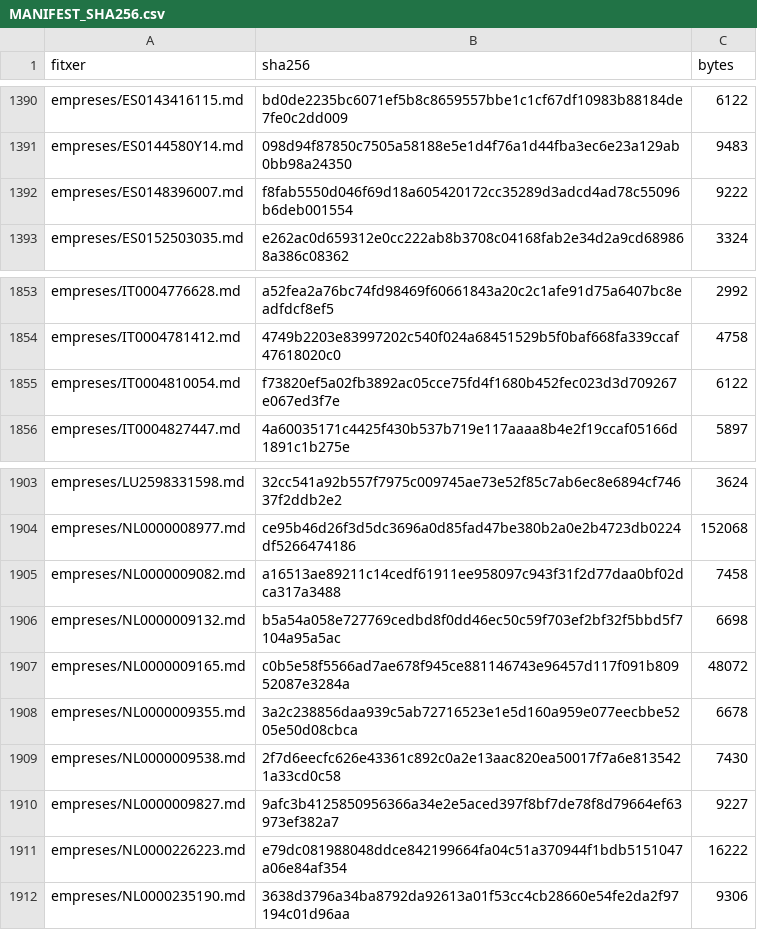
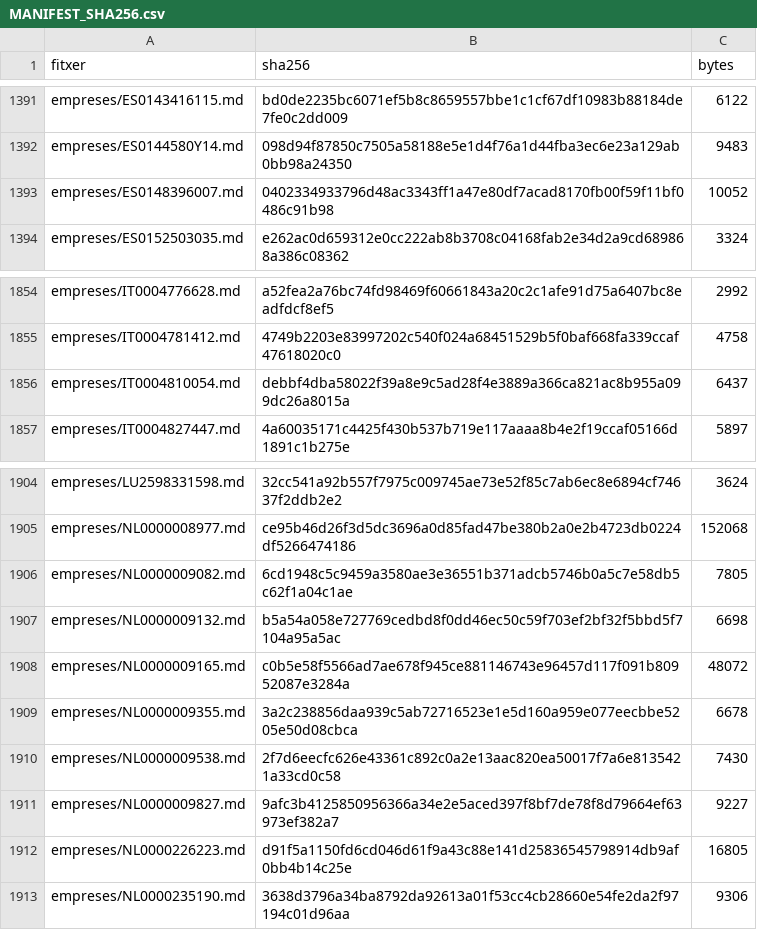
Before and after one commit to jmasoribas-max/base-fundadors-ceo-stoxx600, a CSV file: MANIFEST_SHA256.csv, drawn as a sheet; only a part is shown, gaps mark what is left out; the diff covers the shown part only.

```diff
--- a/MANIFEST_SHA256.csv
+++ b/MANIFEST_SHA256.csv
@@ -1391,3 +1392,3 @@ empreses/ES0143416115.md,bd0de2235bc6071ef5b8c8659557bbe1c1cf67df10983b88184de7f
 empreses/ES0144580Y14.md,098d94f87850c7505a58188e5e1d4f76a1d44fba3ec6e23a129ab0bb98a24350,9483
-empreses/ES0148396007.md,f8fab5550d046f69d18a605420172cc35289d3adcd4ad78c55096b6deb001554,9222
+empreses/ES0148396007.md,0402334933796d48ac3343ff1a47e80df7acad8170fb00f59f11bf0486c91b98,10052
 empreses/ES0152503035.md,e262ac0d659312e0cc222ab8b3708c04168fab2e34d2a9cd689868a386c08362,3324
@@ -1854,3 +1855,3 @@ empreses/IT0004776628.md,a52fea2a76bc74fd98469f60661843a20c2c1afe91d75a6407bc8ea
 empreses/IT0004781412.md,4749b2203e83997202c540f024a68451529b5f0baf668fa339ccaf47618020c0,4758
-empreses/IT0004810054.md,f73820ef5a02fb3892ac05cce75fd4f1680b452fec023d3d709267e067ed3f7e,6122
+empreses/IT0004810054.md,debbf4dba58022f39a8e9c5ad28f4e3889a366ca821ac8b955a099dc26a8015a,6437
 empreses/IT0004827447.md,4a60035171c4425f430b537b719e117aaaa8b4e2f19ccaf05166d1891c1b275e,5897
@@ -1904,3 +1905,3 @@ empreses/LU2598331598.md,32cc541a92b557f7975c009745ae73e52f85c7ab6ec8e6894cf7463
 empreses/NL0000008977.md,ce95b46d26f3d5dc3696a0d85fad47be380b2a0e2b4723db0224df5266474186,152068
-empreses/NL0000009082.md,a16513ae89211c14cedf61911ee958097c943f31f2d77daa0bf02dca317a3488,7458
+empreses/NL0000009082.md,6cd1948c5c9459a3580ae3e36551b371adcb5746b0a5c7e58db5c62f1a04c1ae,7805
 empreses/NL0000009132.md,b5a54a058e727769cedbd8f0dd46ec50c59f703ef2bf32f5bbd5f7104a95a5ac,6698
@@ -1910,3 +1911,3 @@ empreses/NL0000009538.md,2f7d6eecfc626e43361c892c0a2e13aac820ea50017f7a6e8135421
 empreses/NL0000009827.md,9afc3b4125850956366a34e2e5aced397f8bf7de78f8d79664ef63973ef382a7,9227
-empreses/NL0000226223.md,e79dc081988048ddce842199664fa04c51a370944f1bdb5151047a06e84af354,16222
+empreses/NL0000226223.md,d91f5a1150fd6cd046d61f9a43c88e141d25836545798914db9af0bb4b14c25e,16805
 empreses/NL0000235190.md,3638d3796a34ba8792da92613a01f53cc4cb28660e54fe2da2f97194c01d96aa,9306
```
Also changed, not shown: 1 added row and 14 edited cells elsewhere in this file, 14 other files.
